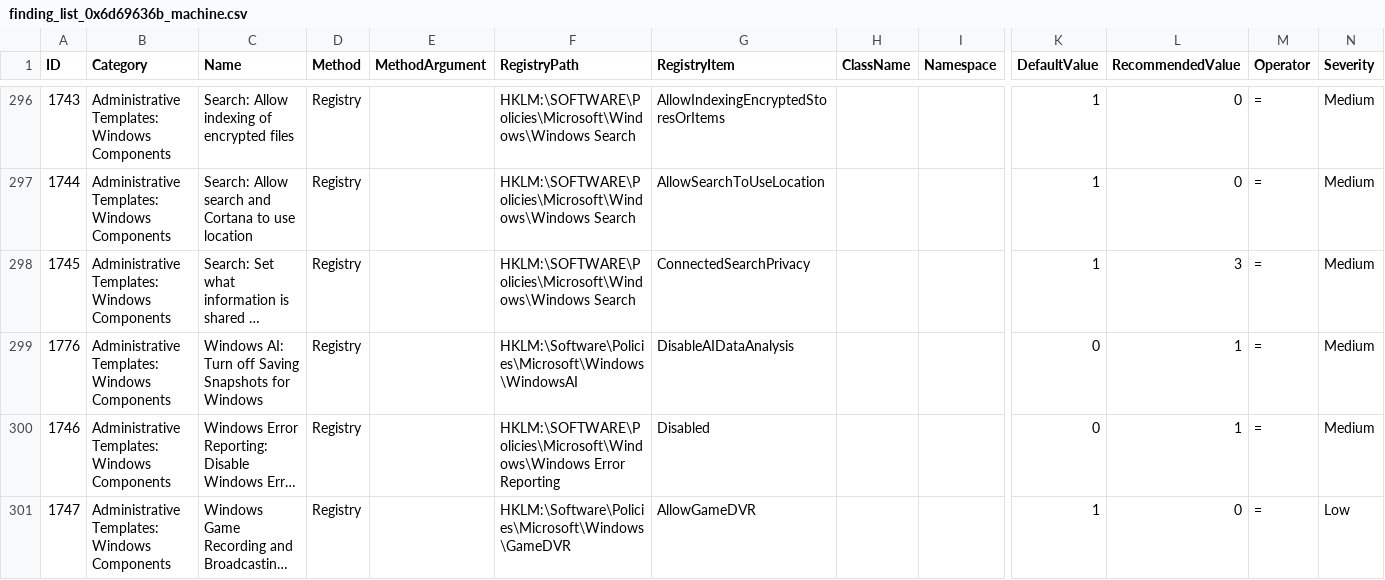
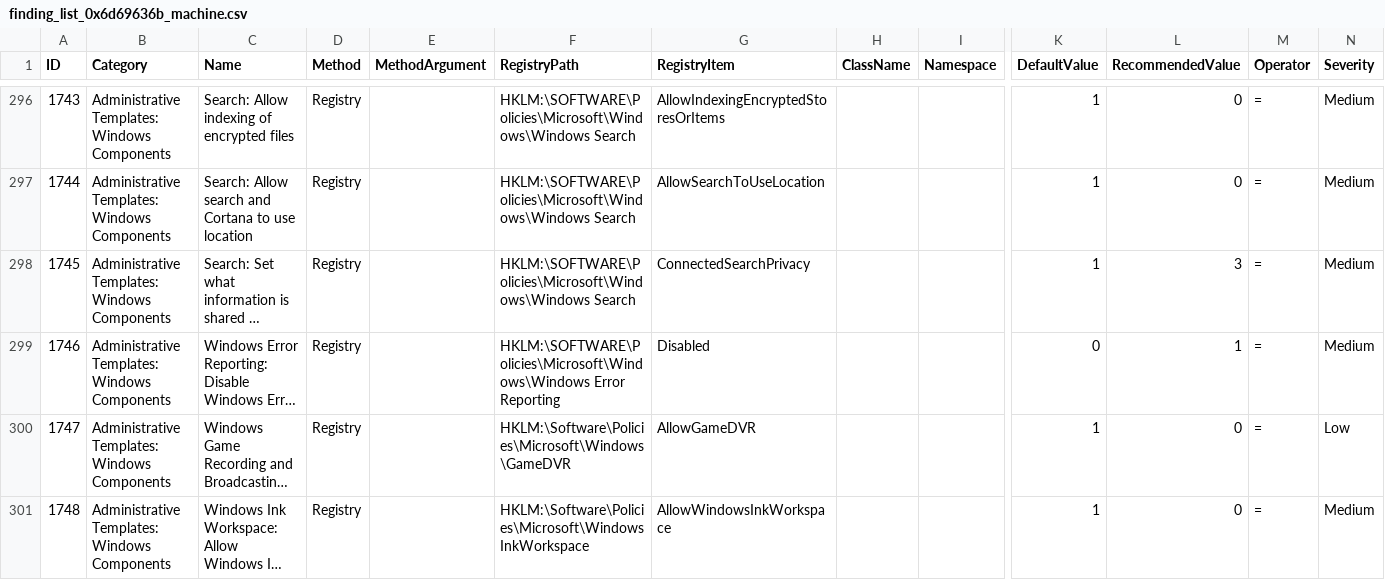
Before and after one commit to 0x6d69636b/windows_hardening, a CSV file: lists/finding_list_0x6d69636b_machine.csv, drawn as a sheet; only a part is shown, gaps mark what is left out; the shorter side is filled out with more unchanged rows; long unchanged cells end in …; rows hold the shown columns only; the diff names each change by its address in the sheet, - before the commit and + after, or states it on an @@ line.

Commit message:
Remove HKLM key for Recall

```diff
--- a/lists/finding_list_0x6d69636b_machine.csv
+++ b/lists/finding_list_0x6d69636b_machine.csv
-row 299: 1776 | Administrative Templates: Windows Components | Windows AI: Turn off Saving Snapshots for Windows | Registry |  | HKLM:\Software\Policies\Microsoft\Windows\WindowsAI | DisableAIDataAnalysis |  |  | 0 | 1 | = | Medium
```
Also changed, not shown: 1 other file.
